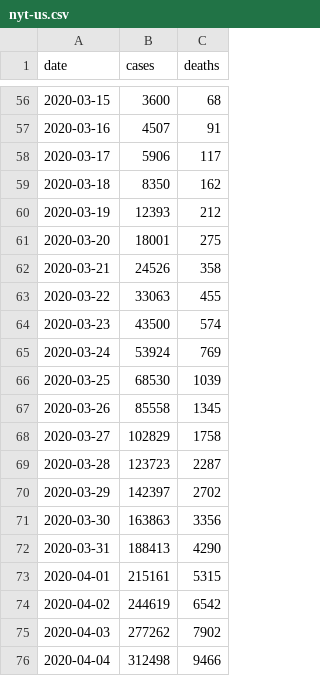
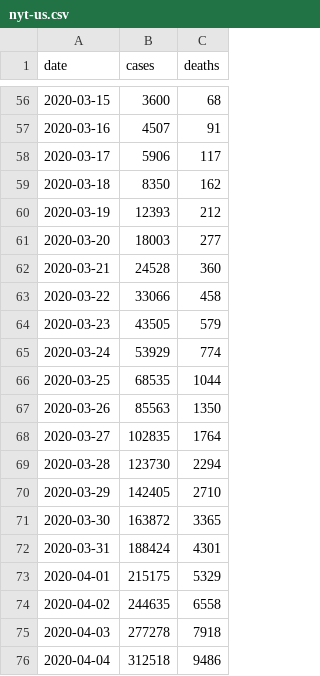
Before and after one commit to alecmacmillen/covid-research, a CSV file: data/raw/cases-deaths/nyt/nyt-us.csv, drawn as a sheet; only a part is shown, gaps mark what is left out; the diff covers the shown part only.

```diff
--- a/data/raw/cases-deaths/nyt/nyt-us.csv
+++ b/data/raw/cases-deaths/nyt/nyt-us.csv
@@ -60,17 +60,17 @@
 2020-03-19,12393,212
-2020-03-20,18001,275
-2020-03-21,24526,358
-2020-03-22,33063,455
-2020-03-23,43500,574
-2020-03-24,53924,769
-2020-03-25,68530,1039
-2020-03-26,85558,1345
-2020-03-27,102829,1758
-2020-03-28,123723,2287
-2020-03-29,142397,2702
-2020-03-30,163863,3356
-2020-03-31,188413,4290
-2020-04-01,215161,5315
-2020-04-02,244619,6542
-2020-04-03,277262,7902
-2020-04-04,312498,9466
+2020-03-20,18003,277
+2020-03-21,24528,360
+2020-03-22,33066,458
+2020-03-23,43505,579
+2020-03-24,53929,774
+2020-03-25,68535,1044
+2020-03-26,85563,1350
+2020-03-27,102835,1764
+2020-03-28,123730,2294
+2020-03-29,142405,2710
+2020-03-30,163872,3365
+2020-03-31,188424,4301
+2020-04-01,215175,5329
+2020-04-02,244635,6558
+2020-04-03,277278,7918
+2020-04-04,312518,9486
```
Also changed, not shown: 14 added rows and 60 edited cells elsewhere in this file, 16 other files.
